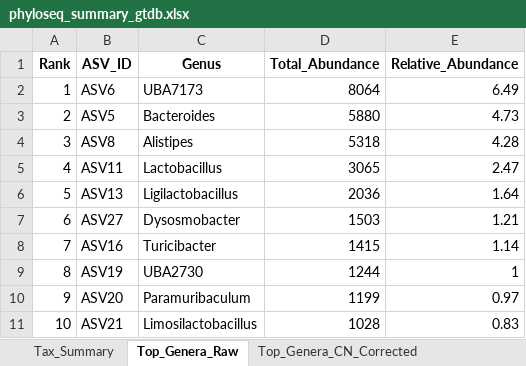
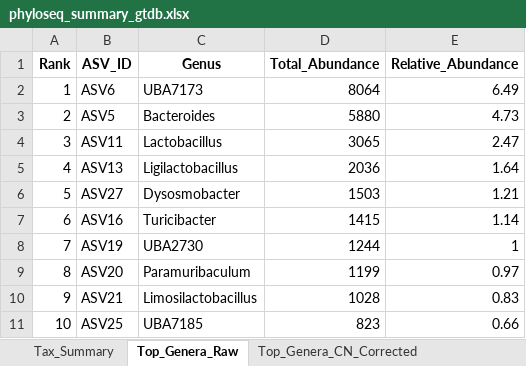
Before and after one commit to changlabs/DADA2_16S_Illumina_PairedEnd_Workflow, an Excel workbook: example/reference_results/9_phyloseq_object/GTDB/phyloseq_summary_gtdb.xlsx, sheet Top_Genera_Raw, drawn as a sheet; values as stored, in another font and other column widths than the file's, no borders; table styles not drawn; removed rows and columns are numbered as before the commit, all else as after; the diff names each change by its address in the sheet, - before the commit and + after, or states it on an @@ line.

```diff
--- a/example/reference_results/9_phyloseq_object/GTDB/phyloseq_summary_gtdb.xlsx (sheet Top_Genera_Raw)
+++ b/example/reference_results/9_phyloseq_object/GTDB/phyloseq_summary_gtdb.xlsx (sheet Top_Genera_Raw)
-row 4: 3 | ASV8 | Alistipes | 5318 | 4.28
@@ column A (Rank) renumbered between rows 4 and 10 @@
+row 11: 10 | ASV25 | UBA7185 | 823 | 0.66
```
Also changed, not shown: sheet Top_Genera_CN_Corrected, sheet Top_Genera_ML_Corrected, sheet Tax_Summary, sheet Run_Provenance, example/reference_results/1_data_integrity_check/data_integrity_check.xlsx, example/reference_results/2_fastqc_quality_reports/FastQC/fastqc_basic_statistics.xlsx, 41 other files.
